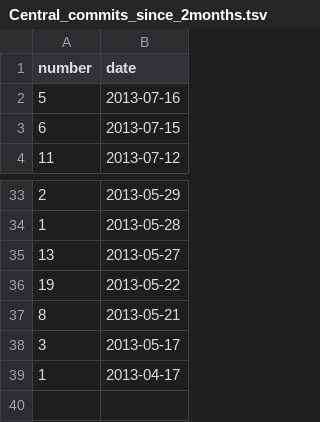
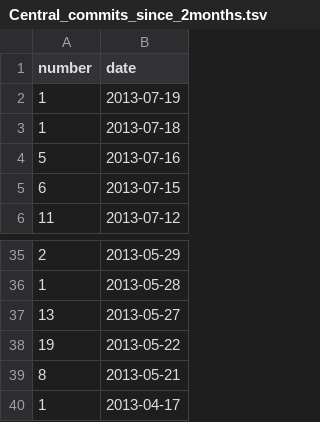
Before and after one commit to hoaproject/Static, a TSV file: Data/Central_commits_since_2months.tsv, drawn as a sheet; only a part is shown, gaps mark what is left out; removed rows and columns are numbered as before the commit, all else as after; the diff names each change by its address in the sheet, - before the commit and + after, or states it on an @@ line.

Commit message:
[auto] Update data.

```diff
--- a/Data/Central_commits_since_2months.tsv
+++ b/Data/Central_commits_since_2months.tsv
+row 2: 1 | 2013-07-19
+row 3: 1 | 2013-07-18
-row 38: 3 | 2013-05-17
```
